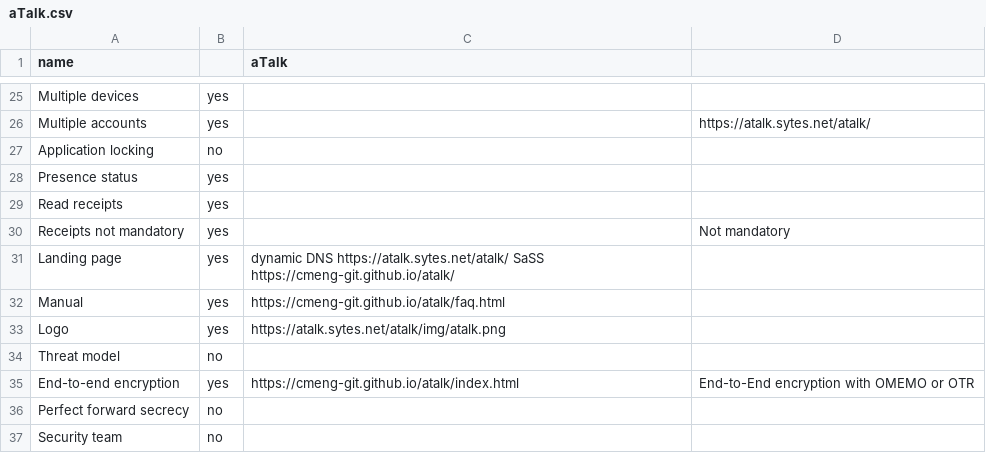
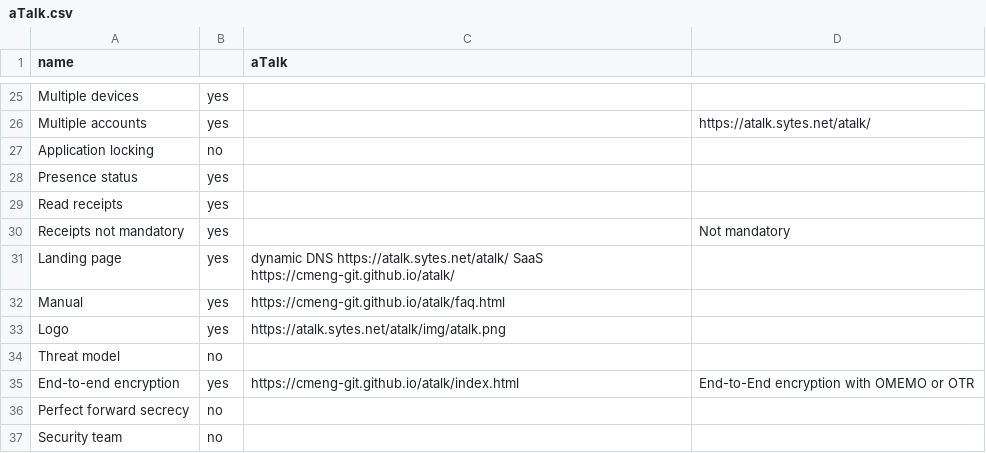
Before and after one commit to bkil/secuchart, a CSV file: data/aTalk.csv, drawn as a sheet; only a part is shown, gaps mark what is left out.

Commit message:
data/_properties,aTalk: typo SaaS

```diff
--- a/data/aTalk.csv
+++ b/data/aTalk.csv
@@ -30,3 +30,3 @@ Read receipts;yes;;
 Receipts not mandatory;yes;;Not mandatory
-Landing page;yes;dynamic DNS https://atalk.sytes.net/atalk/ SaSS https://cmeng-git.github.io/atalk/;
+Landing page;yes;dynamic DNS https://atalk.sytes.net/atalk/ SaaS https://cmeng-git.github.io/atalk/;
 Manual;yes;https://cmeng-git.github.io/atalk/faq.html;
```
Also changed, not shown: data/_properties.csv.
